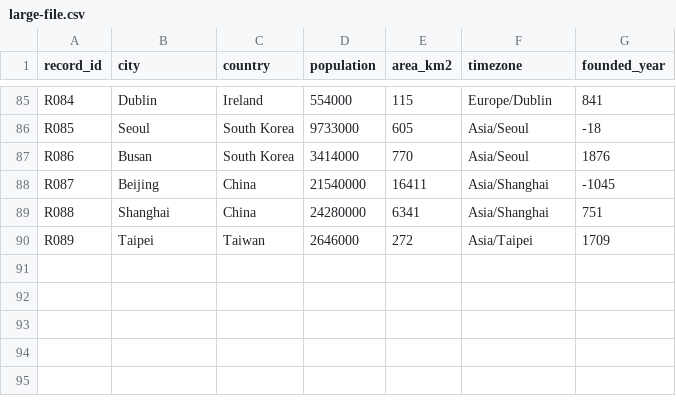
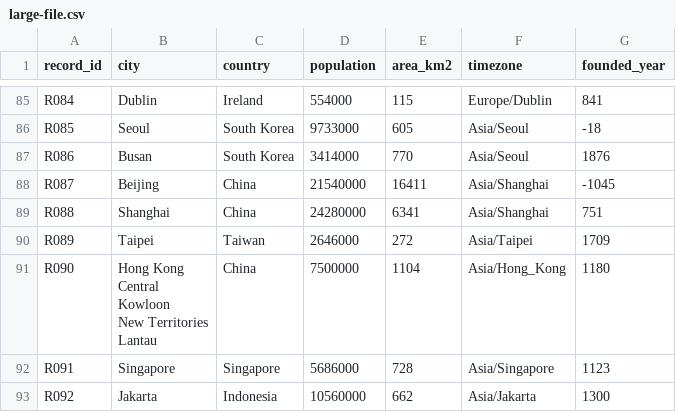
Before and after one commit to letconst/github-better-csv-diff, a CSV file: example/large-file.csv, drawn as a sheet; only a part is shown, gaps mark what is left out.

```diff
--- a/example/large-file.csv
+++ b/example/large-file.csv
@@ -91 +91,8 @@ R088,Shanghai,China,24280000,6341,Asia/Shanghai,751
 R089,Taipei,Taiwan,2646000,272,Asia/Taipei,1709
+R090,"Hong Kong
+Central
+Kowloon
+New Territories
+Lantau",China,7500000,1104,Asia/Hong_Kong,1180
+R091,Singapore,Singapore,5686000,728,Asia/Singapore,1123
+R092,Jakarta,Indonesia,10560000,662,Asia/Jakarta,1300
```
